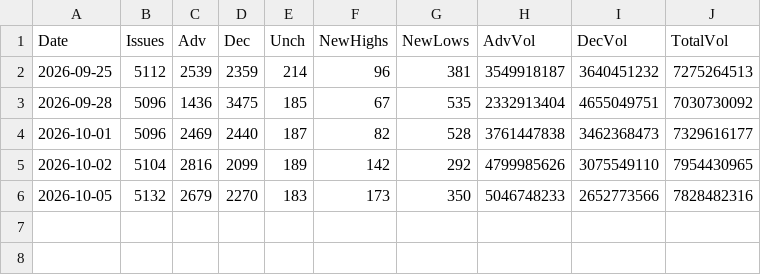
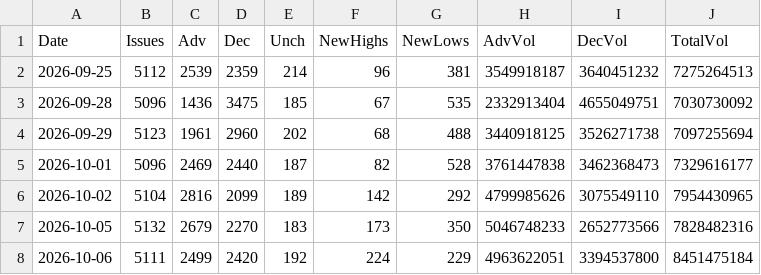
Before and after one commit to Deluxejob/BATS-CO, a CSV file: data/nasdaq_breadth.csv, drawn as a sheet; the diff names each change by its address in the sheet, - before the commit and + after, or states it on an @@ line.

Commit message:
chore: save NYSE breadth counts 2026-10-07

```diff
--- a/data/nasdaq_breadth.csv
+++ b/data/nasdaq_breadth.csv
+row 4: 2026-09-29 | 5123 | 1961 | 2960 | 202 | 68 | 488 | 3440918125 | 3526271738 | 7097255694
+row 8: 2026-10-06 | 5111 | 2499 | 2420 | 192 | 224 | 229 | 4963622051 | 3394537800 | 8451475184
```
Also changed, not shown: data/nyse_breadth.csv.
